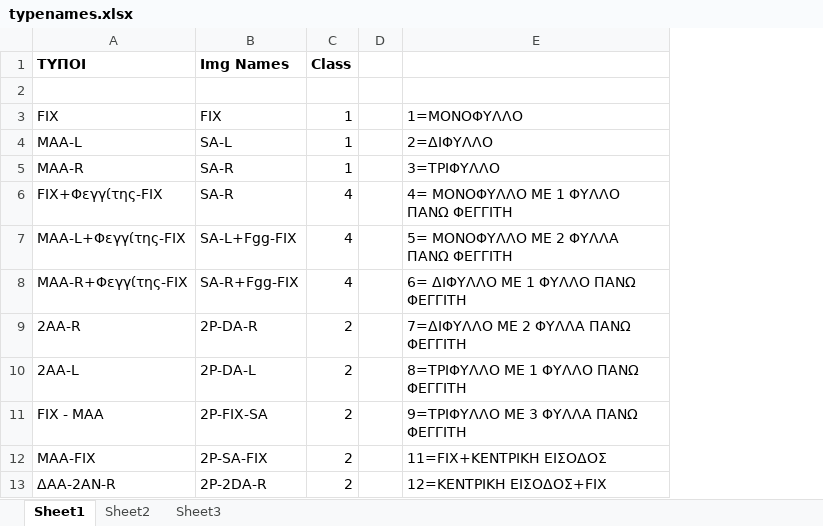
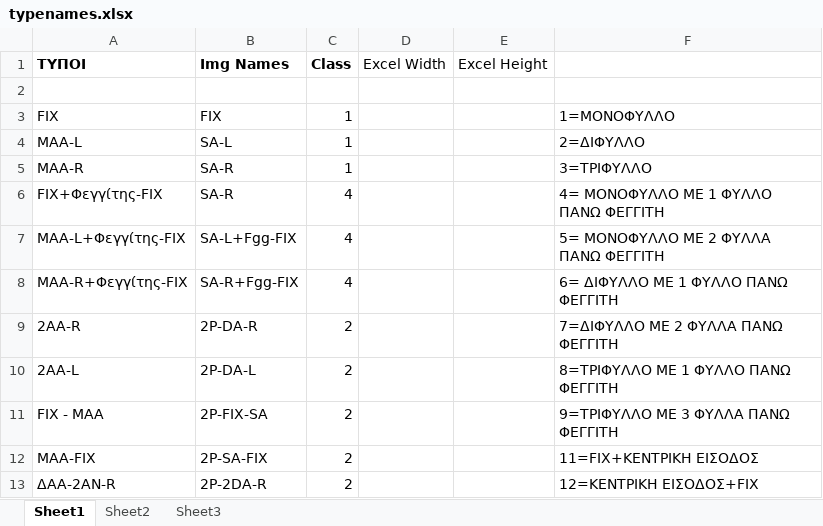
Before and after one commit to ShockRate/Window-Door-Company-Shop, an Excel workbook: data/typenames.xlsx, sheet Sheet1, drawn as a sheet; only a part is shown; values as stored, in another font and other column widths than the file's, no borders; removed rows and columns are numbered as before the commit, all else as after; the diff names each change by its address in the sheet, - before the commit and + after, or states it on an @@ line.

Commit message:
Write image to excel pluss dimensions added

```diff
--- a/data/typenames.xlsx (sheet Sheet1)
+++ b/data/typenames.xlsx (sheet Sheet1)
-column D, empty
+column D (Excel Width), empty
+column E (Excel Height), empty
```
Also changed, not shown: 3_Prototype.xlsx, 5 other files.
